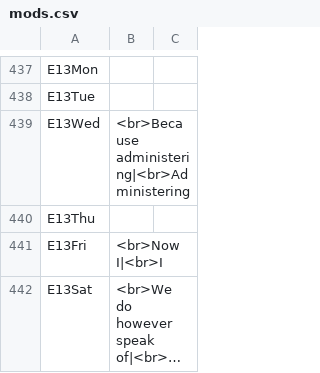
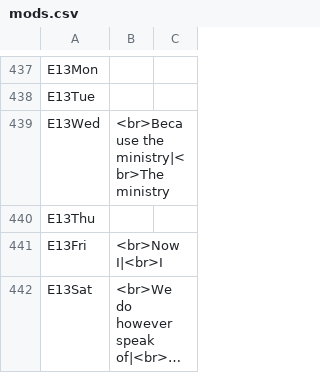
Before and after one commit to cmbryan/yocal, a CSV file: db/mods.csv, drawn as a sheet; only a part is shown, gaps mark what is left out; long unchanged cells end in ….

```diff
--- a/db/mods.csv
+++ b/db/mods.csv
@@ -438,3 +438,3 @@ E13Mon
 E13Tue		
-E13Wed	<br>Because administering|<br>Administering	
+E13Wed	<br>Because the ministry|<br>The ministry	
 E13Thu		
```
Also changed, not shown: 3 other files.
